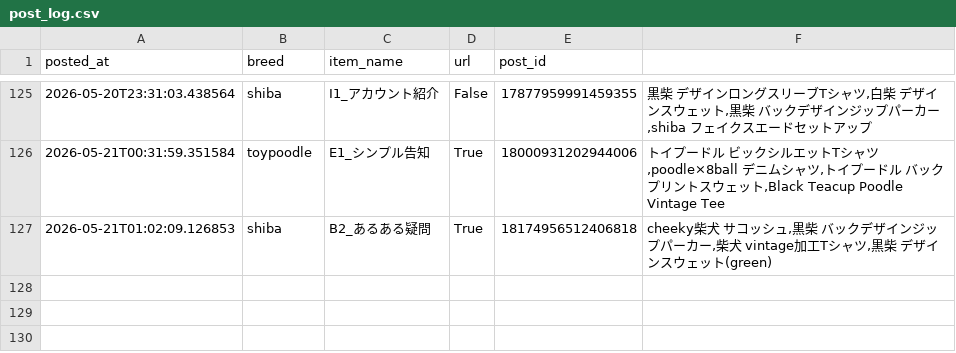
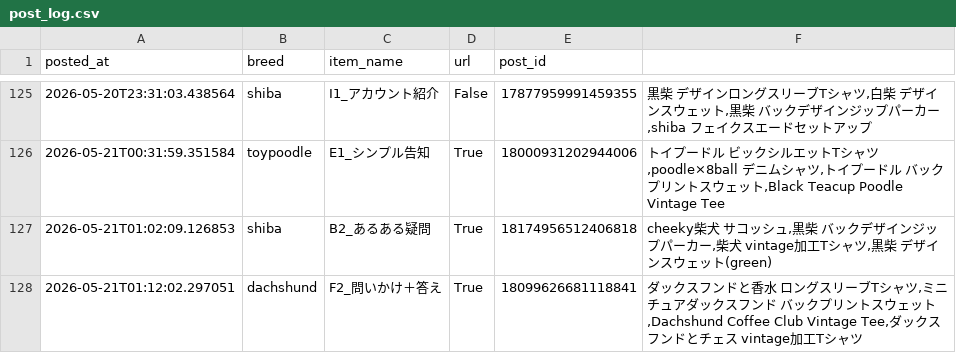
Before and after one commit to takaso123so/dgru-threads, a CSV file: logs/post_log.csv, drawn as a sheet; only a part is shown, gaps mark what is left out; the diff names each change by its address in the sheet, - before the commit and + after, or states it on an @@ line.

```diff
--- a/logs/post_log.csv
+++ b/logs/post_log.csv
+row 128: 2026-05-21T01:12:02.297051 | dachshund | F2_問いかけ＋答え | True | 18099626681118841 | ダックスフンドと香水 ロングスリーブTシャツ,ミニチュアダックスフンド バックプリントスウェット,Dachshund Coffee Club Vintage Tee,ダックスフンドとチェス vintage加工Tシャツ
```
